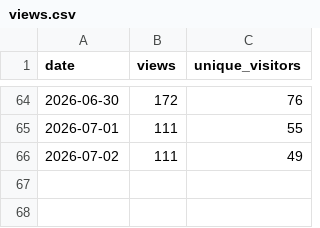
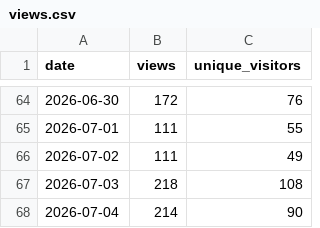
Before and after one commit to ndpvt-web/latex-document-skill, a CSV file: stats/views.csv, drawn as a sheet; only a part is shown, gaps mark what is left out; the diff names each change by its address in the sheet, - before the commit and + after, or states it on an @@ line.

```diff
--- a/stats/views.csv
+++ b/stats/views.csv
+row 67: 2026-07-03 | 218 | 108
+row 68: 2026-07-04 | 214 | 90
```
Also changed, not shown: stats/clone-stats.csv.
